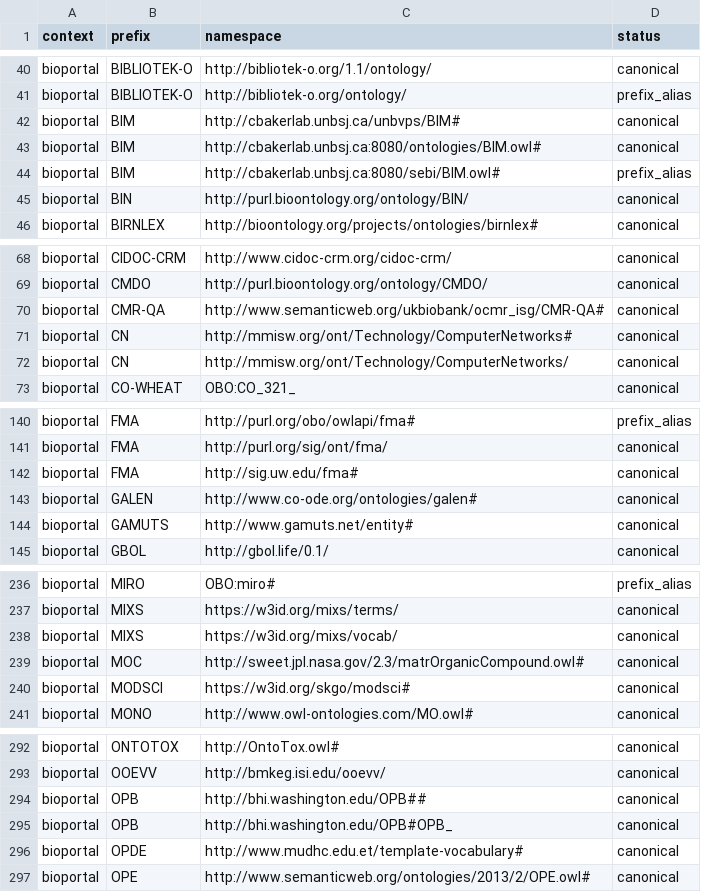
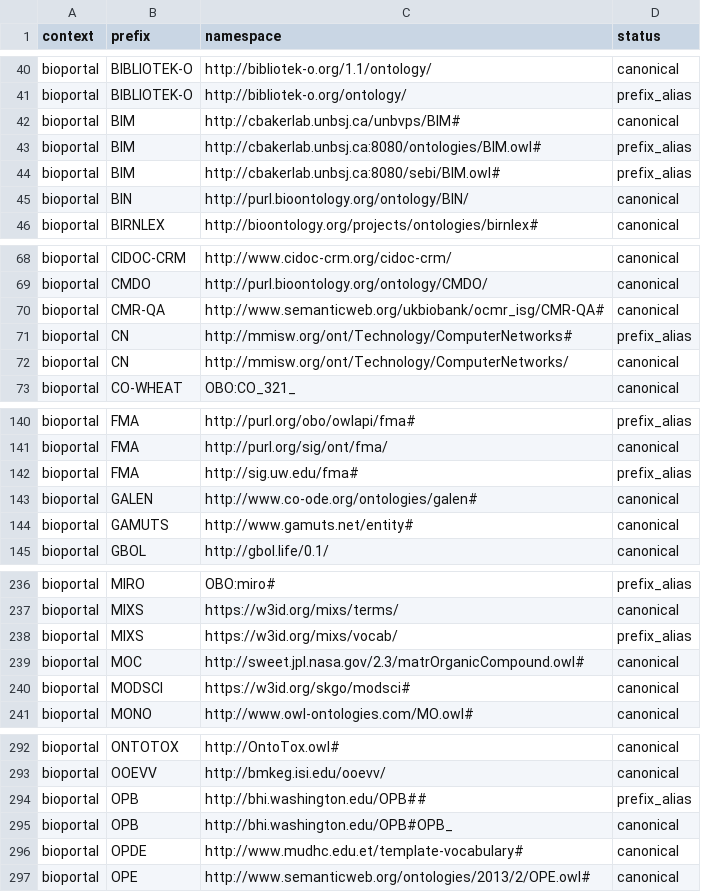
Before and after one commit to linkml/prefixmaps, a CSV file: src/prefixmaps/data/bioportal.csv, drawn as a sheet; only a part is shown, gaps mark what is left out; the diff covers the shown part only.

Commit message:
Curate bioportal until passing

```diff
--- a/src/prefixmaps/data/bioportal.csv
+++ b/src/prefixmaps/data/bioportal.csv
@@ -42,3 +42,3 @@ bioportal,BIBLIOTEK-O,http://bibliotek-o.org/ontology/,prefix_alias
 bioportal,BIM,http://cbakerlab.unbsj.ca/unbvps/BIM#,canonical
-bioportal,BIM,http://cbakerlab.unbsj.ca:8080/ontologies/BIM.owl#,canonical
+bioportal,BIM,http://cbakerlab.unbsj.ca:8080/ontologies/BIM.owl#,prefix_alias
 bioportal,BIM,http://cbakerlab.unbsj.ca:8080/sebi/BIM.owl#,prefix_alias
@@ -70,3 +70,3 @@ bioportal,CMDO,http://purl.bioontology.org/ontology/CMDO/,canonical
 bioportal,CMR-QA,http://www.semanticweb.org/ukbiobank/ocmr_isg/CMR-QA#,canonical
-bioportal,CN,http://mmisw.org/ont/Technology/ComputerNetworks#,canonical
+bioportal,CN,http://mmisw.org/ont/Technology/ComputerNetworks#,prefix_alias
 bioportal,CN,http://mmisw.org/ont/Technology/ComputerNetworks/,canonical
@@ -141,3 +141,3 @@ bioportal,FMA,http://purl.org/obo/owlapi/fma#,prefix_alias
 bioportal,FMA,http://purl.org/sig/ont/fma/,canonical
-bioportal,FMA,http://sig.uw.edu/fma#,canonical
+bioportal,FMA,http://sig.uw.edu/fma#,prefix_alias
 bioportal,GALEN,http://www.co-ode.org/ontologies/galen#,canonical
@@ -237,3 +237,3 @@ bioportal,MIRO,OBO:miro#,prefix_alias
 bioportal,MIXS,https://w3id.org/mixs/terms/,canonical
-bioportal,MIXS,https://w3id.org/mixs/vocab/,canonical
+bioportal,MIXS,https://w3id.org/mixs/vocab/,prefix_alias
 bioportal,MOC,http://sweet.jpl.nasa.gov/2.3/matrOrganicCompound.owl#,canonical
@@ -293,3 +293,3 @@ bioportal,ONTOTOX,http://OntoTox.owl#,canonical
 bioportal,OOEVV,http://bmkeg.isi.edu/ooevv/,canonical
-bioportal,OPB,http://bhi.washington.edu/OPB##,canonical
+bioportal,OPB,http://bhi.washington.edu/OPB##,prefix_alias
 bioportal,OPB,http://bhi.washington.edu/OPB#OPB_,canonical
```
Also changed, not shown: 3 edited cells elsewhere in this file.
